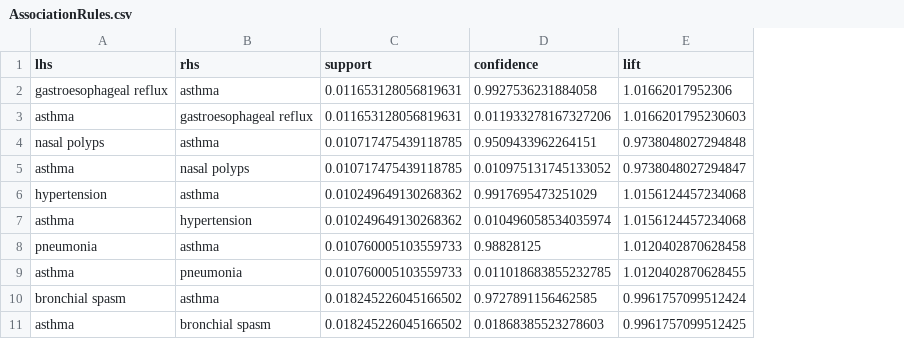
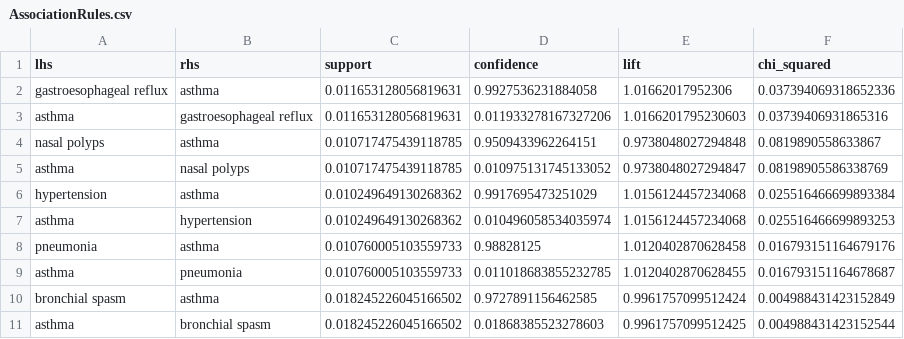
Before and after one commit to jasonk33/PubMedAsthma, a CSV file: Data/Adult/AssociationRules.csv, drawn as a sheet; only a part is shown; the diff names each change by its address in the sheet, - before the commit and + after, or states it on an @@ line.

```diff
--- a/Data/Adult/AssociationRules.csv
+++ b/Data/Adult/AssociationRules.csv
+column F (chi_squared), rows 2-11: 0.037394069318652336 | 0.03739406931865316 | 0.0819890558633867 | 0.08198905586338769 | 0.025516466699893384 | 0.025516466699893253 | 0.016793151164679176 | 0.016793151164678687 | 0.004988431423152849 | 0.004988431423152544
```
Also changed, not shown: 1 other file.
